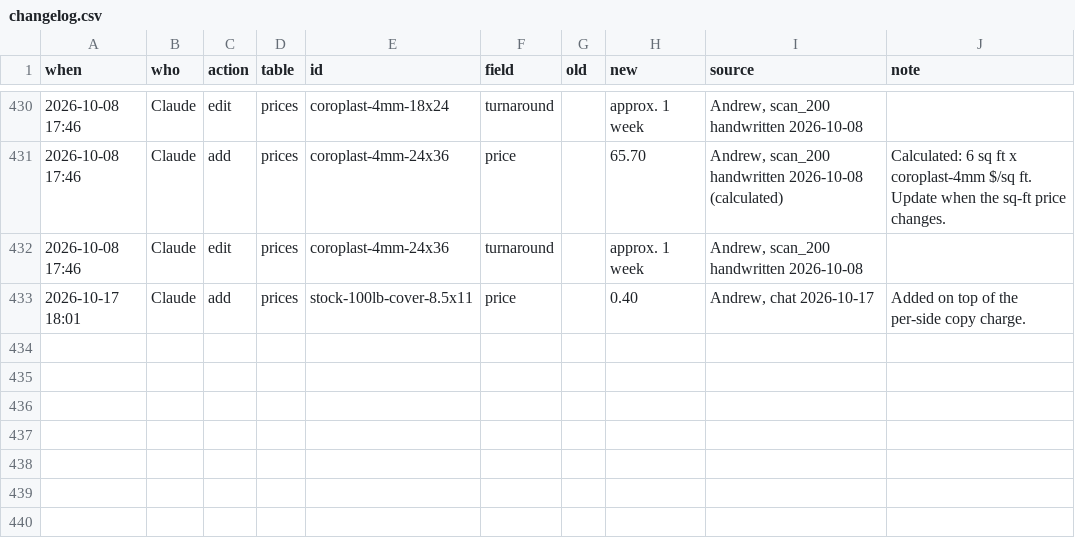
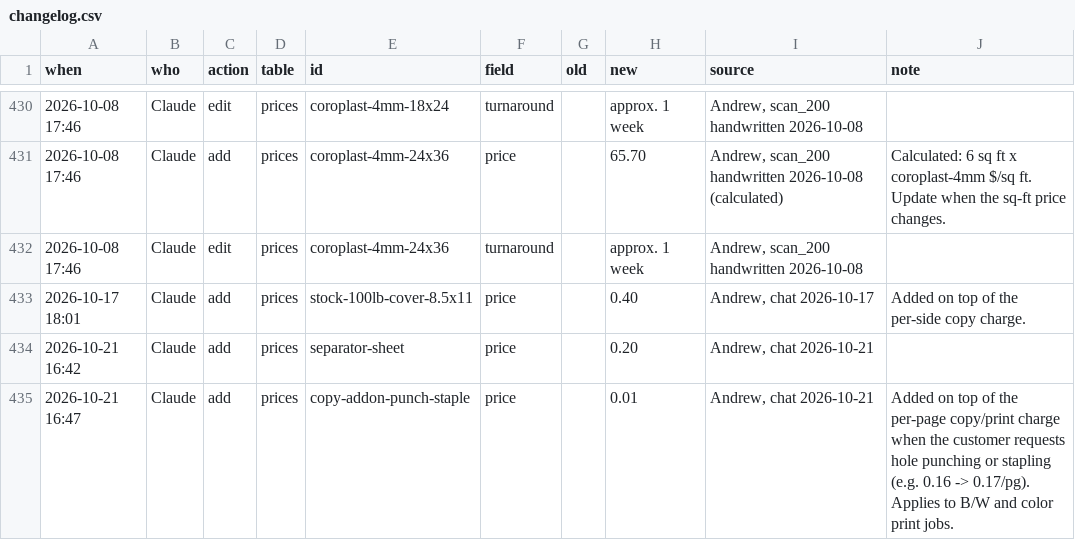
Before and after one commit to Rainbow-Printing-AI/rainbow-ai, a CSV file: PriceBook/data/changelog.csv, drawn as a sheet; only a part is shown, gaps mark what is left out; the diff names each change by its address in the sheet, - before the commit and + after, or states it on an @@ line.

```diff
--- a/PriceBook/data/changelog.csv
+++ b/PriceBook/data/changelog.csv
+row 434: 2026-10-21 16:42 | Claude | add | prices | separator-sheet | price |  | 0.20 | Andrew, chat 2026-10-21
+row 435: 2026-10-21 16:47 | Claude | add | prices | copy-addon-punch-staple | price |  | 0.01 | Andrew, chat 2026-10-21 | Added on top of the per-page copy/print charge when the customer requests hole punching or stapling (e.g. 0.16 -> 0.17/pg). Applies to B/W and color print jobs.
```
Also changed, not shown: PriceBook/data/prices.csv, 39 other files.
